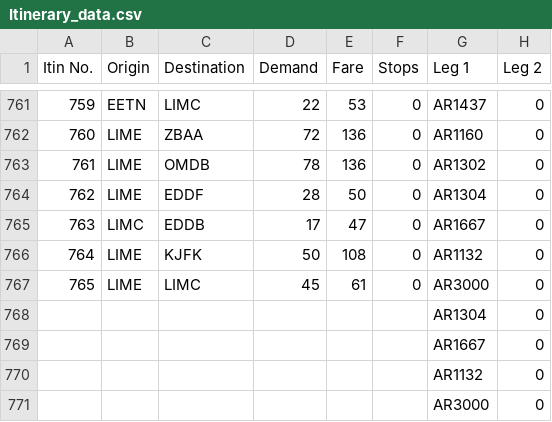
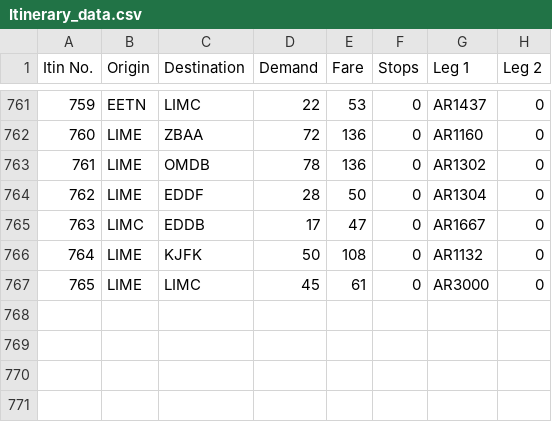
Before and after one commit to dh16dh/AE4423---AP-O, a CSV file: Assignment 2/Group_data_17/Itinerary_data.csv, drawn as a sheet; only a part is shown, gaps mark what is left out.

```diff
--- a/Assignment 2/Group_data_17/Itinerary_data.csv
+++ b/Assignment 2/Group_data_17/Itinerary_data.csv
@@ -767,5 +767 @@
 765;LIME;LIMC;45;61;0;AR3000;0
-;;;;;;AR1304;0
-;;;;;;AR1667;0
-;;;;;;AR1132;0
-;;;;;;AR3000;0
```
Also changed, not shown: Assignment 2/Group_data_17/Flight_data.csv, Assignment 2/Group_data_17/New_flight_data.csv, 3 other files.
